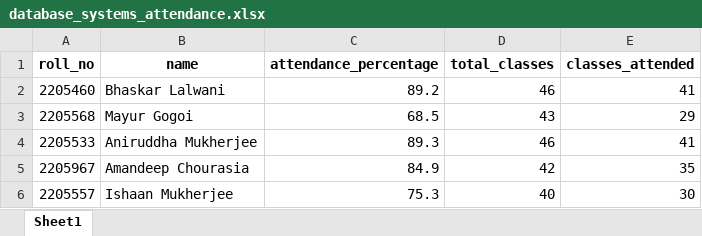
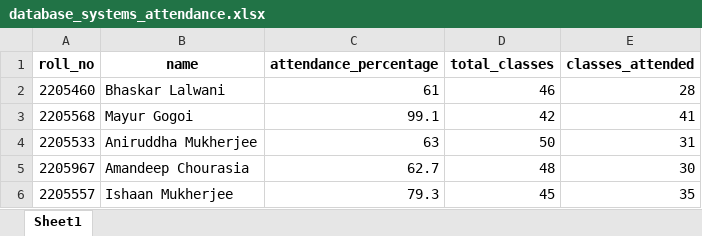
Before and after one commit to annimukherjee/tutor-mentor-agent, an Excel workbook: data/database_systems_attendance.xlsx, sheet Sheet1, drawn as a sheet; values as stored, in another font and other column widths than the file's, no borders; the diff names each change by its address in the sheet, - before the commit and + after, or states it on an @@ line.

```diff
--- a/data/database_systems_attendance.xlsx (sheet Sheet1)
+++ b/data/database_systems_attendance.xlsx (sheet Sheet1)
-C2 (attendance_percentage): 89.2
+C2 (attendance_percentage): 61
-E2 (classes_attended): 41
+E2 (classes_attended): 28
-C3 (attendance_percentage): 68.5
+C3 (attendance_percentage): 99.1
-D3 (total_classes): 43
+D3 (total_classes): 42
-E3 (classes_attended): 29
+E3 (classes_attended): 41
-C4 (attendance_percentage): 89.3
+C4 (attendance_percentage): 63
-D4 (total_classes): 46
+D4 (total_classes): 50
-E4 (classes_attended): 41
+E4 (classes_attended): 31
-C5 (attendance_percentage): 84.9
+C5 (attendance_percentage): 62.7
-D5 (total_classes): 42
+D5 (total_classes): 48
-E5 (classes_attended): 35
+E5 (classes_attended): 30
-C6 (attendance_percentage): 75.3
+C6 (attendance_percentage): 79.3
-D6 (total_classes): 40
+D6 (total_classes): 45
-E6 (classes_attended): 30
+E6 (classes_attended): 35
```
Also changed, not shown: data/algorithms_attendance.xlsx, data/computer_science_attendance.xlsx, 14 other files.
